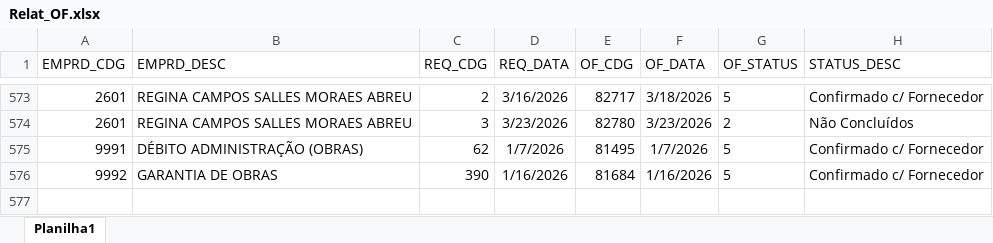
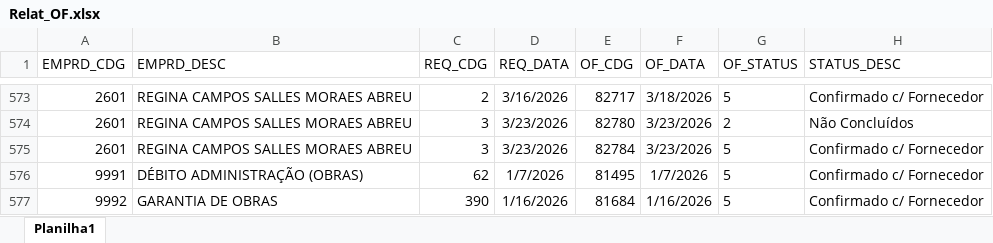
Before and after one commit to Mgiglio98/acompanhamento-requisicoes, an Excel workbook: Relat_OF.xlsx, sheet Planilha1, drawn as a sheet; only a part is shown, gaps mark what is left out; values as stored, in another font and other column widths than the file's, no borders; the diff names each change by its address in the sheet, - before the commit and + after, or states it on an @@ line.

```diff
--- a/Relat_OF.xlsx (sheet Planilha1)
+++ b/Relat_OF.xlsx (sheet Planilha1)
+row 575: 2601 | REGINA CAMPOS SALLES MORAES ABREU | 3 | 3/23/2026 | 82784 | 3/23/2026 | 5 | Confirmado c/ Fornecedor
```
Also changed, not shown: AcompReq.xlsx.
